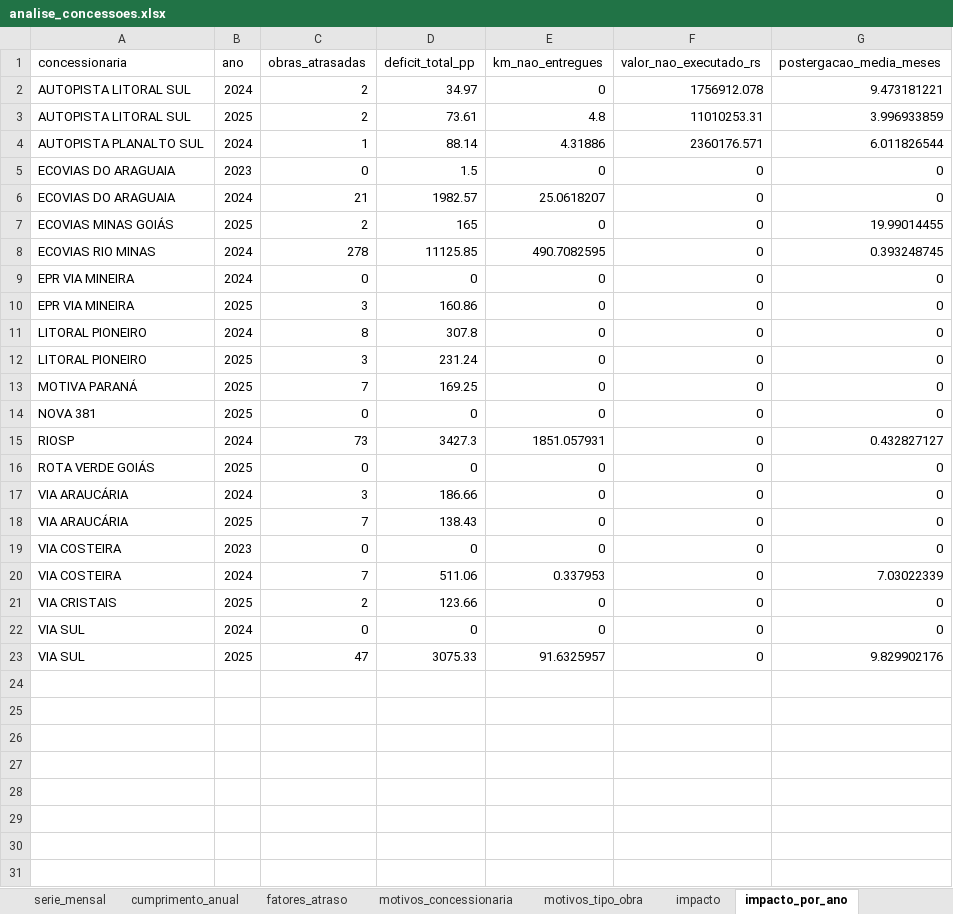
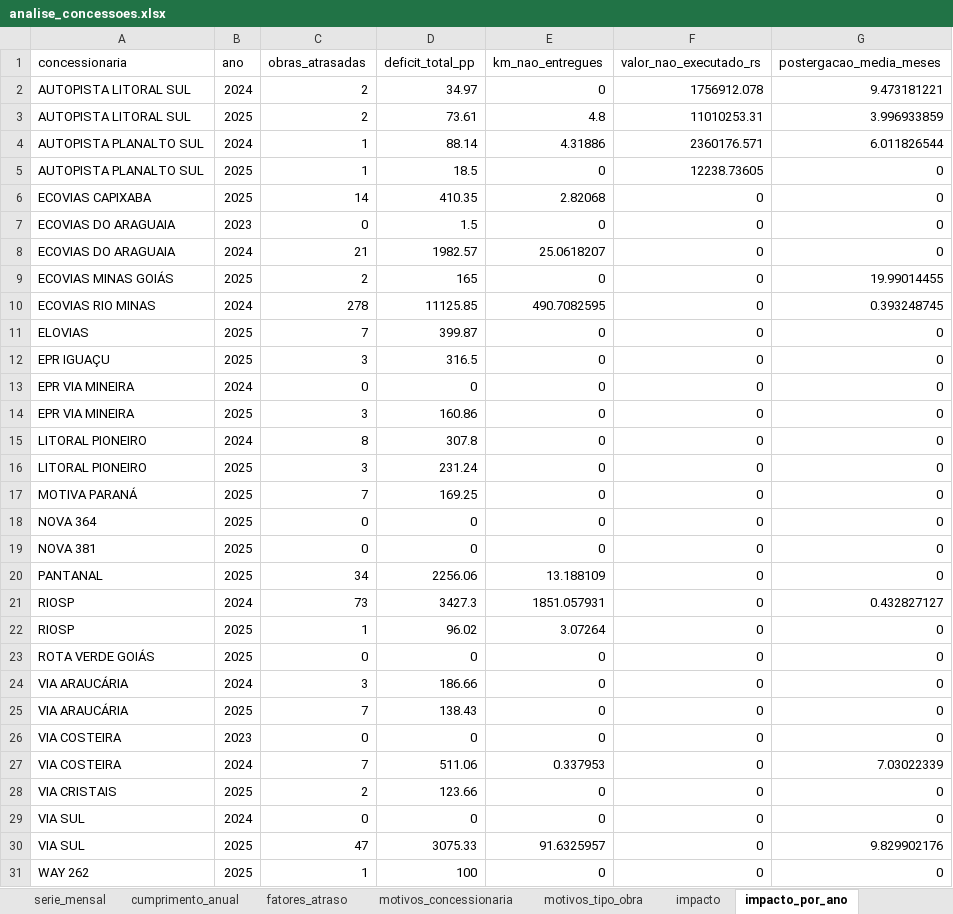
Before and after one commit to machadomuriloemp-ui/Meu-projeto, an Excel workbook: saida/analise_concessoes.xlsx, sheet impacto_por_ano, drawn as a sheet; values as stored, in another font and other column widths than the file's, no borders; the diff names each change by its address in the sheet, - before the commit and + after, or states it on an @@ line.

```diff
--- a/saida/analise_concessoes.xlsx (sheet impacto_por_ano)
+++ b/saida/analise_concessoes.xlsx (sheet impacto_por_ano)
+row 5: AUTOPISTA PLANALTO SUL | 2025 | 1 | 18.5 | 0 | 12238.73605 | 0
+row 6: ECOVIAS CAPIXABA | 2025 | 14 | 410.35 | 2.82068 | 0 | 0
+row 11: ELOVIAS | 2025 | 7 | 399.87 | 0 | 0 | 0
+row 12: EPR IGUAÇU | 2025 | 3 | 316.5 | 0 | 0 | 0
+row 18: NOVA 364 | 2025 | 0 | 0 | 0 | 0 | 0
+row 20: PANTANAL | 2025 | 34 | 2256.06 | 13.188109 | 0 | 0
+row 22: RIOSP | 2025 | 1 | 96.02 | 3.07264 | 0 | 0
+row 31: WAY 262 | 2025 | 1 | 100 | 0 | 0 | 0
```
Also changed, not shown: sheet previsao_obras, sheet risco_concessionarias, sheet serie_mensal, sheet motivos_tipo_obra, sheet tendencia, sheet peso_fatores, 4 more sheets, 15 other files.
